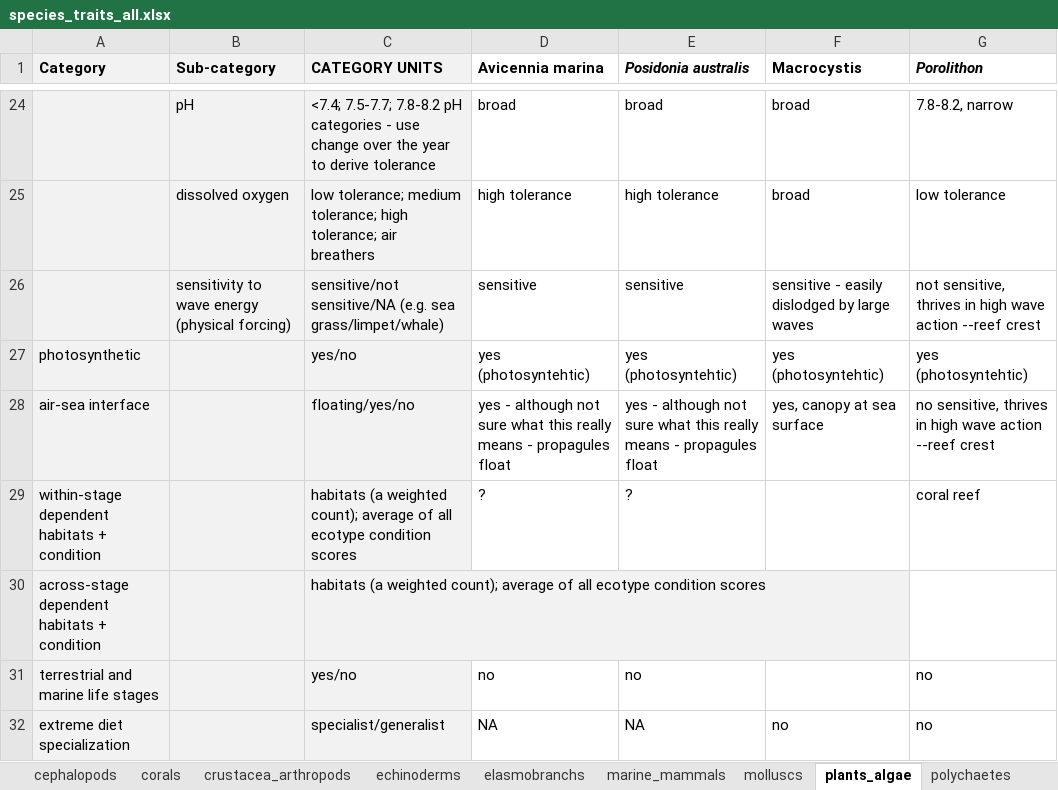
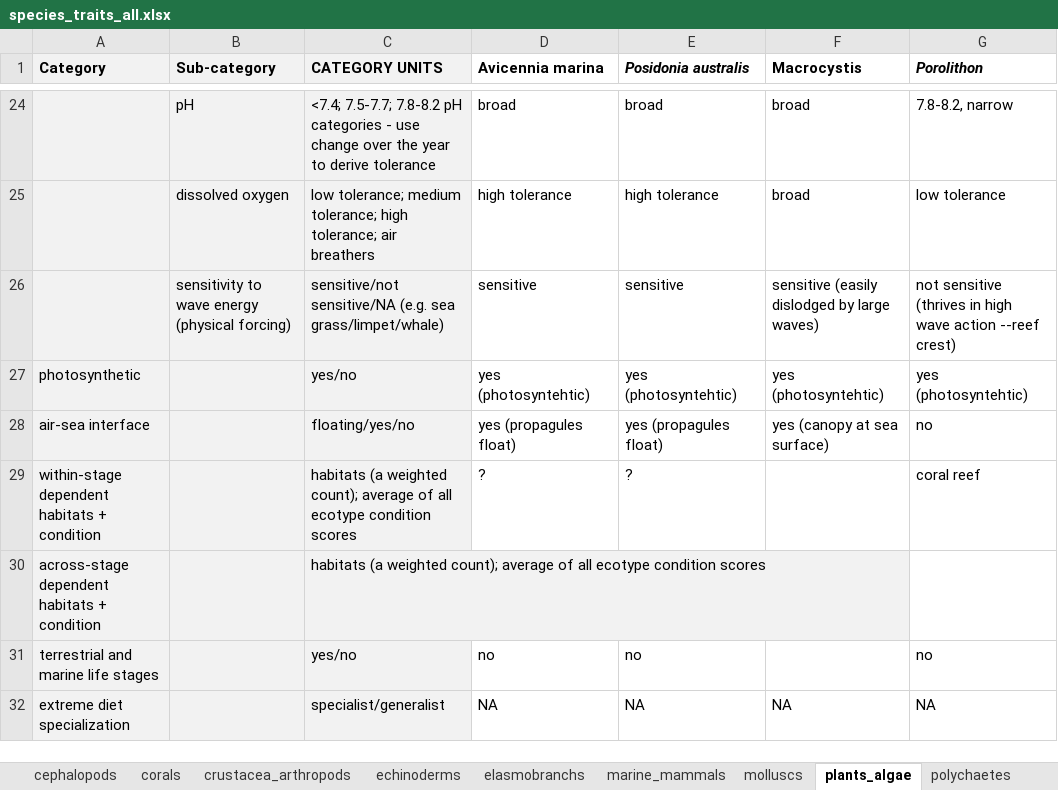
Before and after one commit to mapping-marine-spp-vuln/spp_vuln_framework, an Excel workbook: _raw_data/xlsx/species_traits_all.xlsx, sheet plants_algae, drawn as a sheet; only a part is shown, gaps mark what is left out; values as stored, in another font and other column widths than the file's, no borders; the diff covers the shown part only; the diff names each change by its address in the sheet, - before the commit and + after, or states it on an @@ line.

```diff
--- a/_raw_data/xlsx/species_traits_all.xlsx (sheet plants_algae)
+++ b/_raw_data/xlsx/species_traits_all.xlsx (sheet plants_algae)
-F26 (Macrocystis): sensitive - easily dislodged by large waves
+F26 (Macrocystis): sensitive (easily dislodged by large waves)
-G26 (Porolithon): not sensitive, thrives in high wave action --reef crest
+G26 (Porolithon): not sensitive (thrives in high wave action --reef crest)
-D28 (Avicennia marina): yes - although not sure what this really means - propagules float
+D28 (Avicennia marina): yes (propagules float)
-E28 (Posidonia australis): yes - although not sure what this really means - propagules float
+E28 (Posidonia australis): yes (propagules float)
-F28 (Macrocystis): yes, canopy at sea surface
+F28 (Macrocystis): yes (canopy at sea surface)
-G28 (Porolithon): no sensitive, thrives in high wave action --reef crest
+G28 (Porolithon): no
-F32 (Macrocystis): no
+F32 (Macrocystis): NA
-G32 (Porolithon): no
+G32 (Porolithon): NA
```
Also changed, not shown: 8 edited cells and cell formats elsewhere in this sheet, sheet seabirds, sheet crustacea_arthropods, sheet elasmobranchs, sheet sponges, _raw_data/xlsx/stressors_traits_scored.xlsx, 39 other files.
